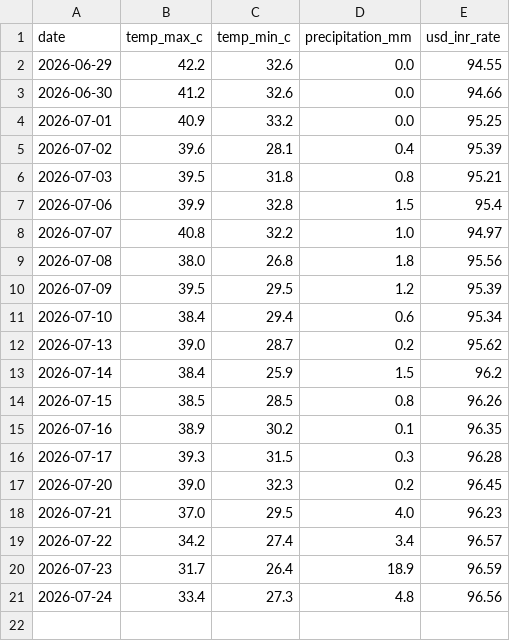
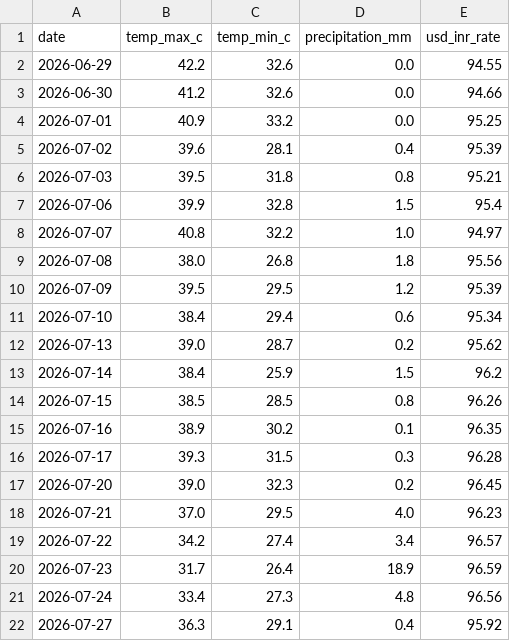
Before and after one commit to amanya-ahuja/data-pipeline, a CSV file: data/merged_data.csv, drawn as a sheet; the diff names each change by its address in the sheet, - before the commit and + after, or states it on an @@ line.

```diff
--- a/data/merged_data.csv
+++ b/data/merged_data.csv
+row 22: 2026-07-27 | 36.3 | 29.1 | 0.4 | 95.92
```
Also changed, not shown: 1 other file.
